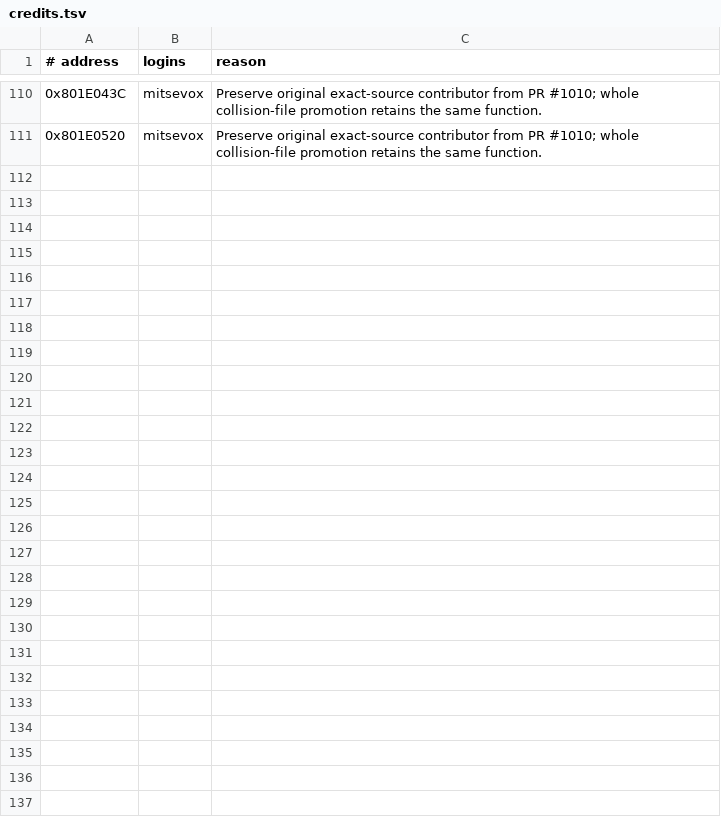
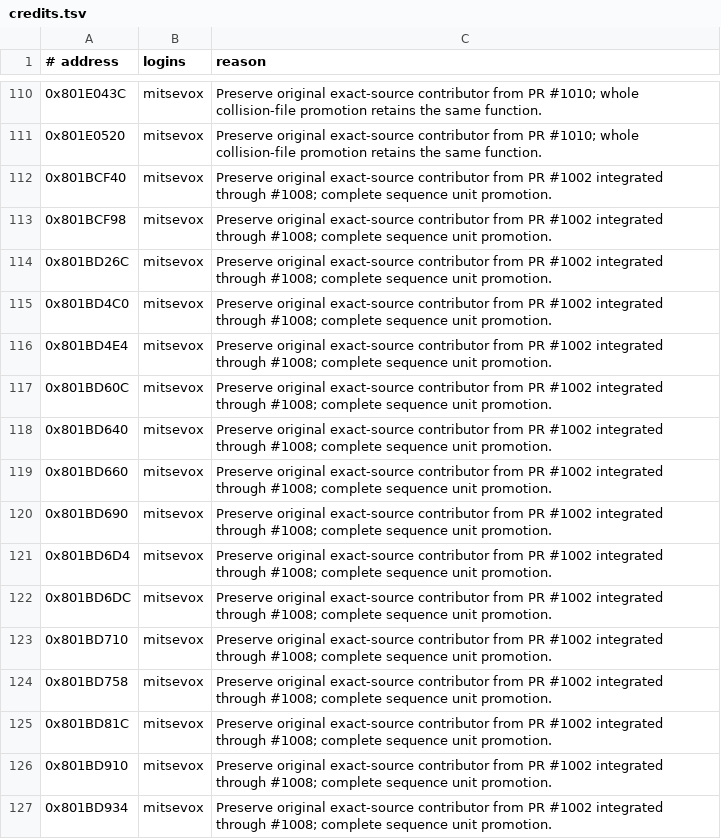
Before and after one commit to mitsevox/nflstreet2, a TSV file: config/GN7E69-rev0/credits.tsv, drawn as a sheet; only a part is shown, gaps mark what is left out; the diff names each change by its address in the sheet, - before the commit and + after, or states it on an @@ line.

```diff
--- a/config/GN7E69-rev0/credits.tsv
+++ b/config/GN7E69-rev0/credits.tsv
+row 112: 0x801BCF40 | mitsevox | Preserve original exact-source contributor from PR #1002 integrated through #1008; complete sequence unit promotion.
+row 113: 0x801BCF98 | mitsevox | Preserve original exact-source contributor from PR #1002 integrated through #1008; complete sequence unit promotion.
+row 114: 0x801BD26C | mitsevox | Preserve original exact-source contributor from PR #1002 integrated through #1008; complete sequence unit promotion.
+row 115: 0x801BD4C0 | mitsevox | Preserve original exact-source contributor from PR #1002 integrated through #1008; complete sequence unit promotion.
+row 116: 0x801BD4E4 | mitsevox | Preserve original exact-source contributor from PR #1002 integrated through #1008; complete sequence unit promotion.
+row 117: 0x801BD60C | mitsevox | Preserve original exact-source contributor from PR #1002 integrated through #1008; complete sequence unit promotion.
+row 118: 0x801BD640 | mitsevox | Preserve original exact-source contributor from PR #1002 integrated through #1008; complete sequence unit promotion.
+row 119: 0x801BD660 | mitsevox | Preserve original exact-source contributor from PR #1002 integrated through #1008; complete sequence unit promotion.
+row 120: 0x801BD690 | mitsevox | Preserve original exact-source contributor from PR #1002 integrated through #1008; complete sequence unit promotion.
+row 121: 0x801BD6D4 | mitsevox | Preserve original exact-source contributor from PR #1002 integrated through #1008; complete sequence unit promotion.
+row 122: 0x801BD6DC | mitsevox | Preserve original exact-source contributor from PR #1002 integrated through #1008; complete sequence unit promotion.
+row 123: 0x801BD710 | mitsevox | Preserve original exact-source contributor from PR #1002 integrated through #1008; complete sequence unit promotion.
+row 124: 0x801BD758 | mitsevox | Preserve original exact-source contributor from PR #1002 integrated through #1008; complete sequence unit promotion.
+row 125: 0x801BD81C | mitsevox | Preserve original exact-source contributor from PR #1002 integrated through #1008; complete sequence unit promotion.
+row 126: 0x801BD910 | mitsevox | Preserve original exact-source contributor from PR #1002 integrated through #1008; complete sequence unit promotion.
+row 127: 0x801BD934 | mitsevox | Preserve original exact-source contributor from PR #1002 integrated through #1008; complete sequence unit promotion.
```
Also changed, not shown: 4 other files.
